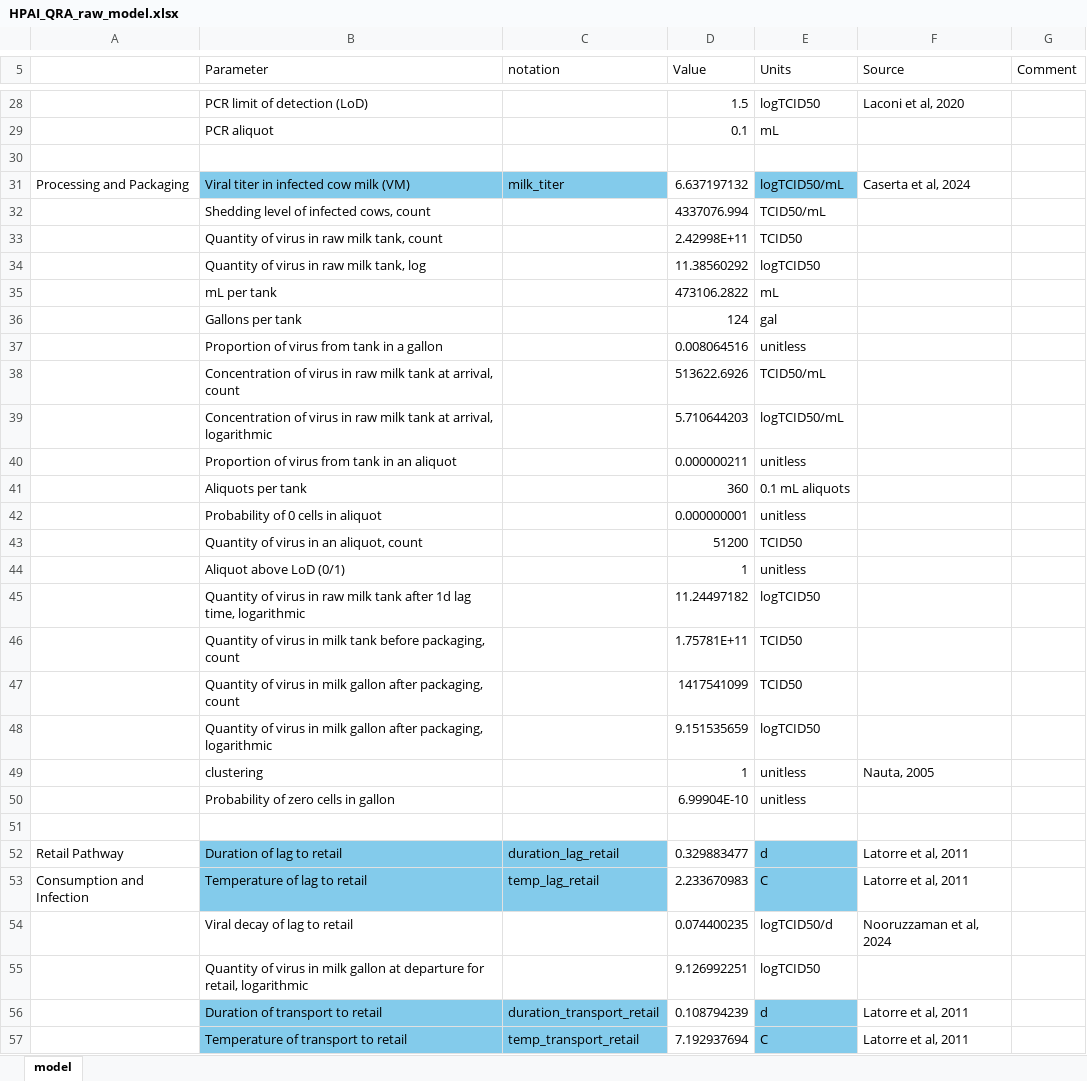
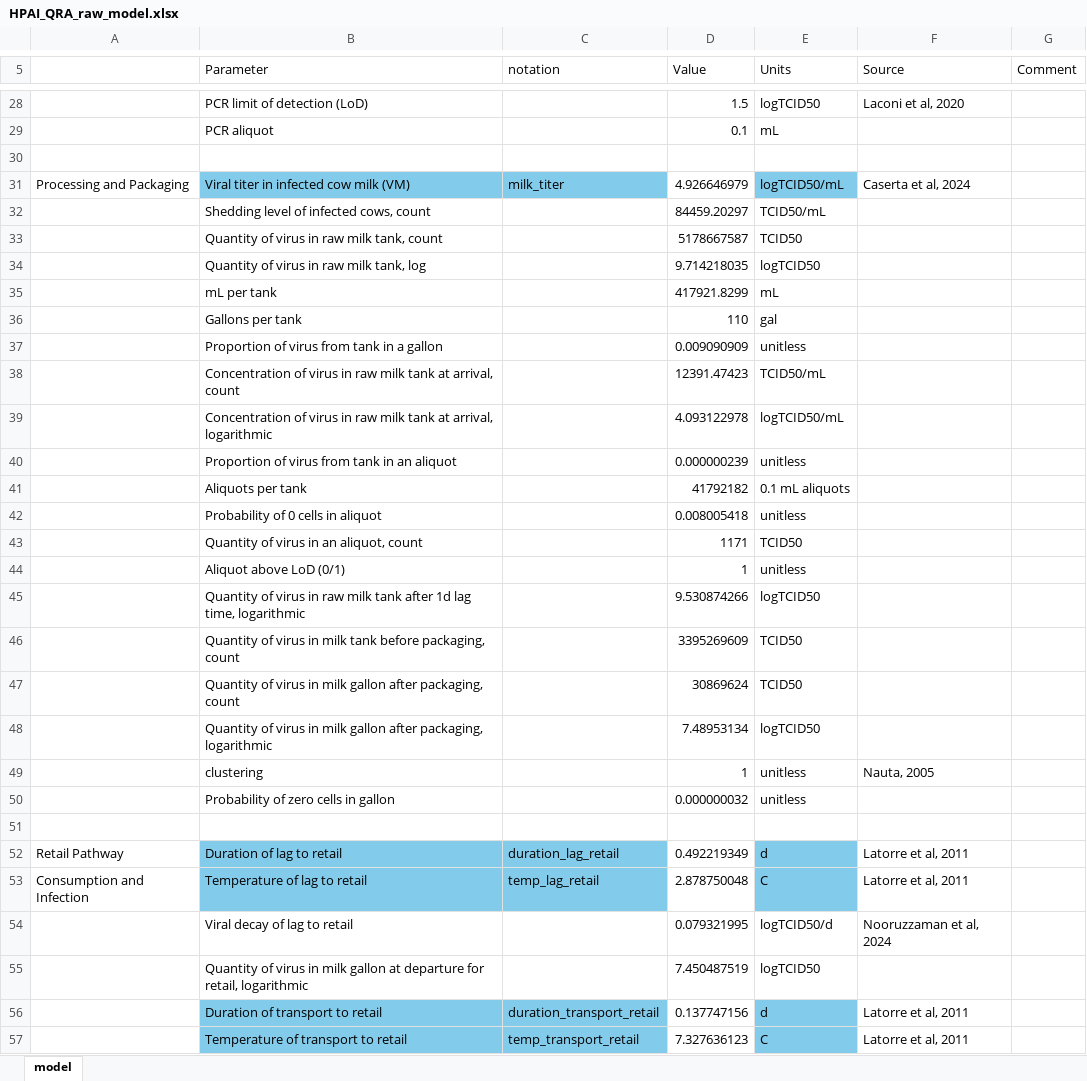
Before and after one commit to IvanekLab/H5N1-Dairy-QRA, an Excel workbook: HPAI_QRA_raw_model.xlsx, sheet model, drawn as a sheet; only a part is shown, gaps mark what is left out; values as stored, in another font and other column widths than the file's, no borders; conditional formats not drawn; the diff covers the shown part only; the diff names each change by its address in the sheet, - before the commit and + after, or states it on an @@ line.

Commit message:
Add files via upload
Fixed disconnected aliquot cell

```diff
--- a/HPAI_QRA_raw_model.xlsx (sheet model)
+++ b/HPAI_QRA_raw_model.xlsx (sheet model)
-D31 (Value): 6.637197132
+D31 (Value): 4.926646979
-D32 (Value): 4337076.994
+D32 (Value): 84459.20297
-D33 (Value): 2.42998E+11
+D33 (Value): 5178667587
-D34 (Value): 11.38560292
+D34 (Value): 9.714218035
-D35 (Value): 473106.2822
+D35 (Value): 417921.8299
-D36 (Value): 124
+D36 (Value): 110
-D37 (Value): 0.008064516
+D37 (Value): 0.009090909
-D38 (Value): 513622.6926
+D38 (Value): 12391.47423
-D39 (Value): 5.710644203
+D39 (Value): 4.093122978
-D40 (Value): 0.000000211
+D40 (Value): 0.000000239
-D41 (Value): 360
+D41 (Value): 41792182
-D42 (Value): 0.000000001
+D42 (Value): 0.008005418
-D43 (Value): 51200
+D43 (Value): 1171
-D45 (Value): 11.24497182
+D45 (Value): 9.530874266
-D46 (Value): 1.75781E+11
+D46 (Value): 3395269609
-D47 (Value): 1417541099
+D47 (Value): 30869624
-D48 (Value): 9.151535659
+D48 (Value): 7.48953134
-D50 (Value): 6.99904E-10
+D50 (Value): 0.000000032
-D52 (Value): 0.329883477
+D52 (Value): 0.492219349
-D53 (Value): 2.233670983
+D53 (Value): 2.878750048
-D54 (Value): 0.074400235
+D54 (Value): 0.079321995
-D55 (Value): 9.126992251
+D55 (Value): 7.450487519
-D56 (Value): 0.108794239
+D56 (Value): 0.137747156
-D57 (Value): 7.192937694
+D57 (Value): 7.327636123
```
Also changed, not shown: 71 edited cells elsewhere in this sheet.
